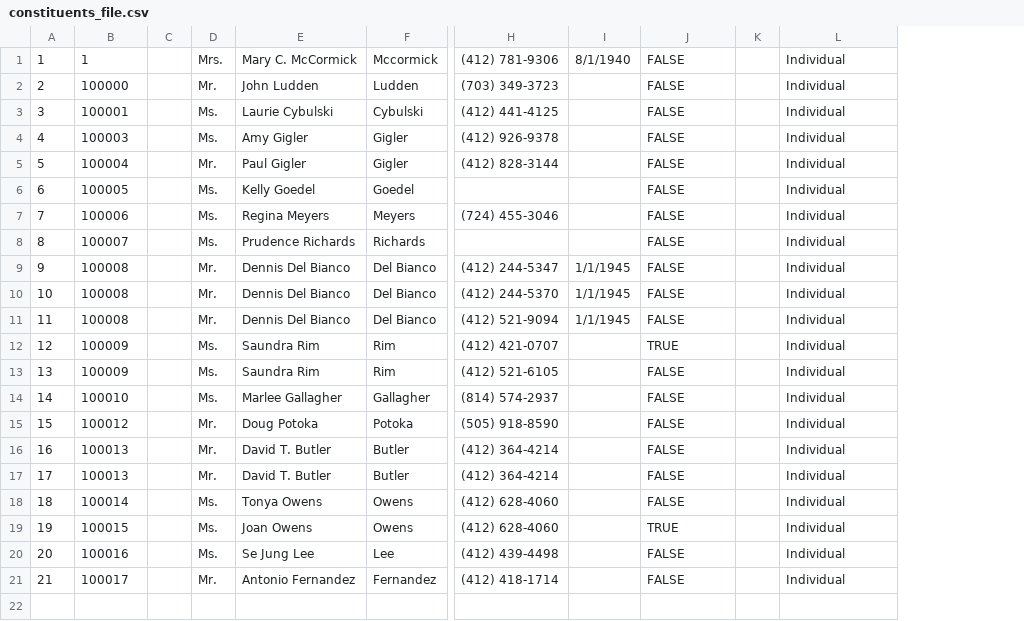
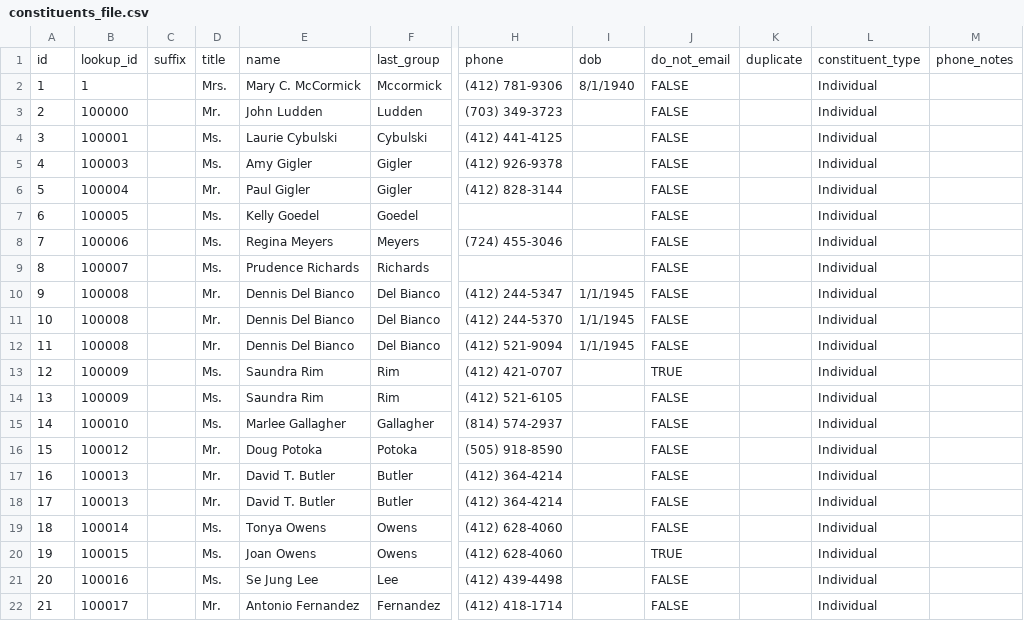
Before and after one commit to gyao852/phipps_db_visualizer, a CSV file: public/constituents_file.csv, drawn as a sheet; only a part is shown, gaps mark what is left out; removed rows and columns are numbered as before the commit, all else as after; rows hold the shown columns only; the diff names each change by its address in the sheet, - before the commit and + after, or states it on an @@ line.

```diff
--- a/public/constituents_file.csv
+++ b/public/constituents_file.csv
-column C, empty
+column C, empty
-column K, empty
+column K, empty
+column M, empty
+row 1: id | lookup_id | suffix | title | name | last_group | phone | dob | do_not_email | duplicate | constituent_type | phone_notes
```
Also changed, not shown: 4 other files.
